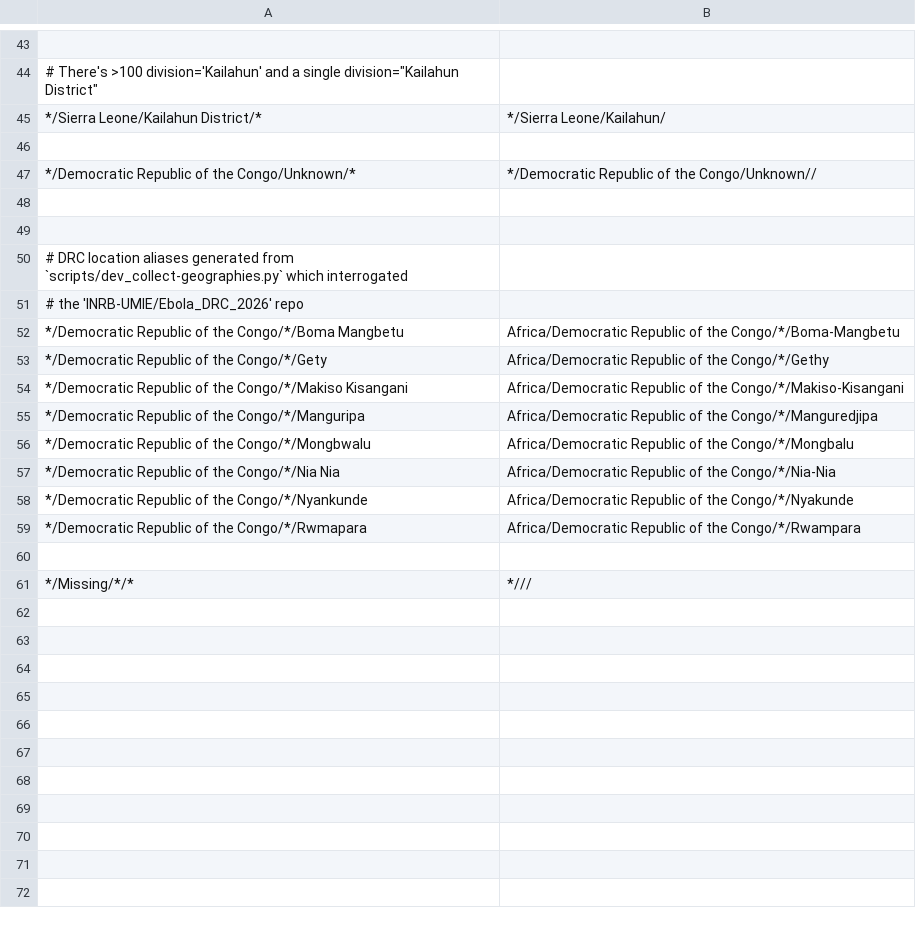
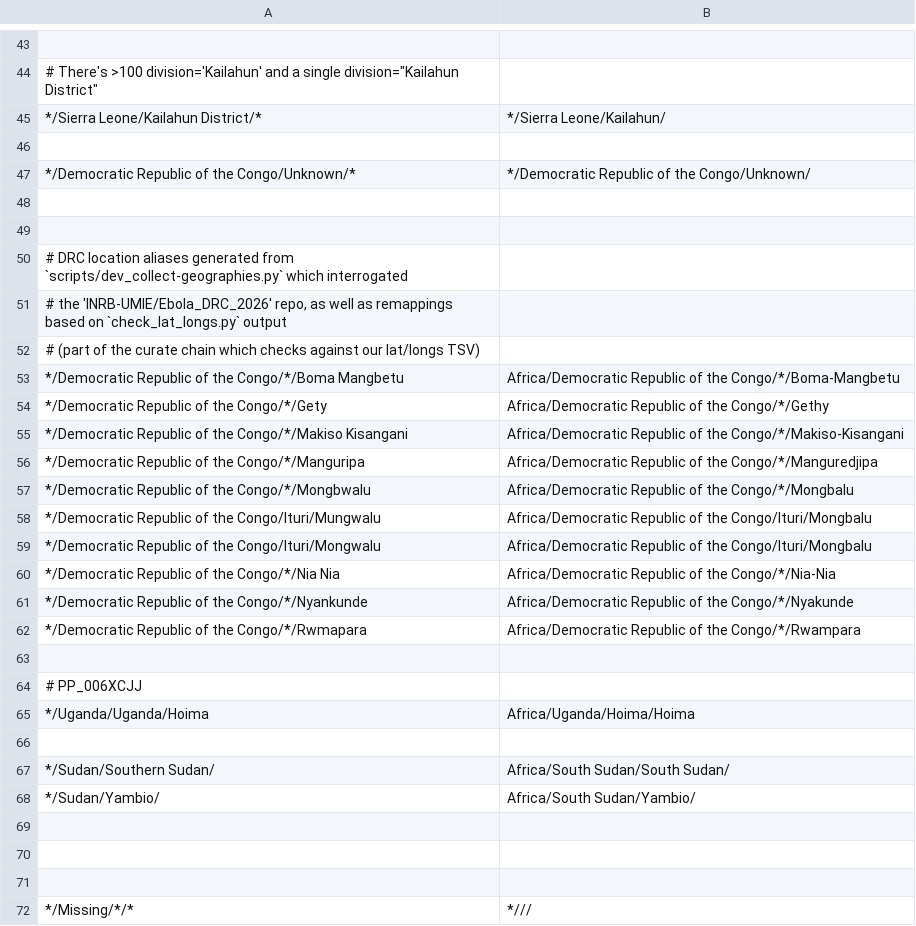
Before and after one commit to nextstrain/ebola, a TSV file: ingest/defaults/geolocation_rules.tsv, drawn as a sheet; only a part is shown, gaps mark what is left out; the diff names each change by its address in the sheet, - before the commit and + after, or states it on an @@ line.

```diff
--- a/ingest/defaults/geolocation_rules.tsv
+++ b/ingest/defaults/geolocation_rules.tsv
-B47: */Democratic Republic of the Congo/Unknown//
+B47: */Democratic Republic of the Congo/Unknown/
-A51: …the 'INRB-UMIE/Ebola_DRC_2026' repo
+A51: …the 'INRB-UMIE/Ebola_DRC_2026' repo, as well as remappings based on `check_lat_longs.py` output
+row 52: # (part of the curate chain which checks against our lat/longs TSV)
+row 58: */Democratic Republic of the Congo/Ituri/Mungwalu | Africa/Democratic Republic of the Congo/Ituri/Mongbalu
+row 59: */Democratic Republic of the Congo/Ituri/Mongwalu | Africa/Democratic Republic of the Congo/Ituri/Mongbalu
+row 63: (empty)
+row 64: # PP_006XCJJ
+row 65: */Uganda/Uganda/Hoima | Africa/Uganda/Hoima/Hoima
+row 66: (empty)
+row 67: */Sudan/Southern Sudan/ | Africa/South Sudan/South Sudan/
+row 68: */Sudan/Yambio/ | Africa/South Sudan/Yambio/
+row 69: (empty)
+row 70: (empty)
```
Also changed, not shown: phylogenetic/defaults/lat_longs.tsv.
